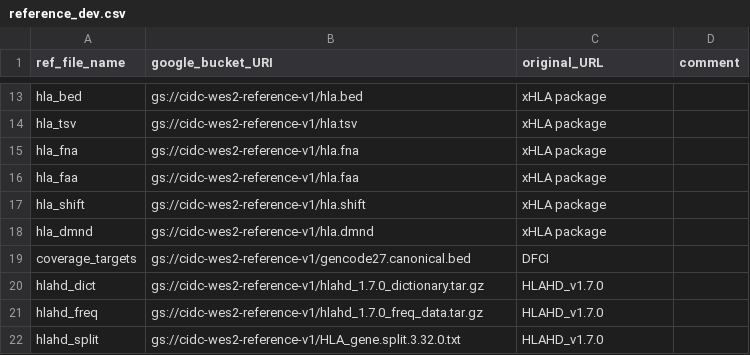
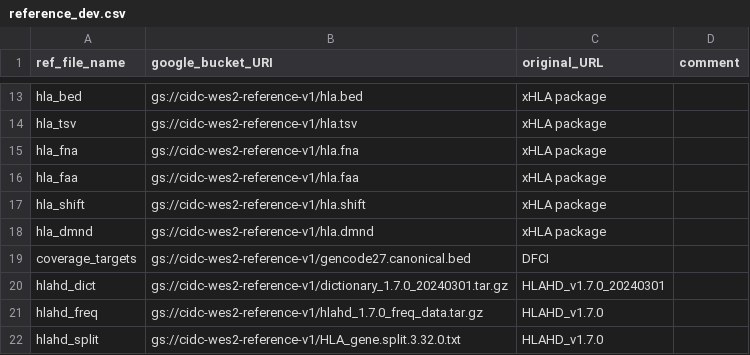
Before and after one commit to NCI-CIDC/cidc_wes2_releases, a CSV file: config/reference_dev.csv, drawn as a sheet; only a part is shown, gaps mark what is left out.

```diff
--- a/config/reference_dev.csv
+++ b/config/reference_dev.csv
@@ -19,3 +19,3 @@ hla_dmnd,gs://cidc-wes2-reference-v1/hla.dmnd,"xHLA package",
 coverage_targets,gs://cidc-wes2-reference-v1/gencode27.canonical.bed,DFCI,
-hlahd_dict,gs://cidc-wes2-reference-v1/hlahd_1.7.0_dictionary.tar.gz,"HLAHD_v1.7.0",
+hlahd_dict,gs://cidc-wes2-reference-v1/dictionary_1.7.0_20240301.tar.gz,"HLAHD_v1.7.0_20240301",
 hlahd_freq,gs://cidc-wes2-reference-v1/hlahd_1.7.0_freq_data.tar.gz,"HLAHD_v1.7.0",
```
Also changed, not shown: 8 other files.
